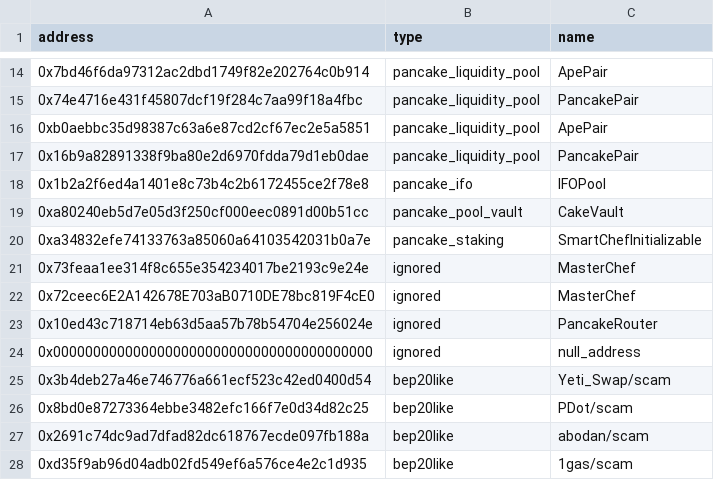
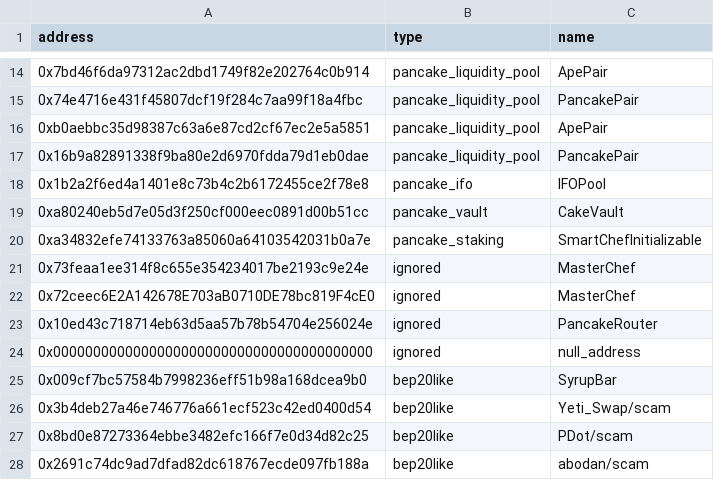
Before and after one commit to killstealking/contract-master, a CSV file: contract_master/bsc/master.csv, drawn as a sheet; only a part is shown, gaps mark what is left out; the shorter side is filled out with more unchanged rows.

Commit message:
feat: update bsc master.csv

```diff
--- a/contract_master/bsc/master.csv
+++ b/contract_master/bsc/master.csv
@@ -18,3 +18,3 @@ address,type,name
 0x1b2a2f6ed4a1401e8c73b4c2b6172455ce2f78e8,pancake_ifo,IFOPool
-0xa80240eb5d7e05d3f250cf000eec0891d00b51cc,pancake_pool_vault,CakeVault
+0xa80240eb5d7e05d3f250cf000eec0891d00b51cc,pancake_vault,CakeVault
 0xa34832efe74133763a85060a64103542031b0a7e,pancake_staking,SmartChefInitializable
@@ -24,2 +24,3 @@ address,type,name
 0x0000000000000000000000000000000000000000,ignored,null_address
+0x009cf7bc57584b7998236eff51b98a168dcea9b0,bep20like,SyrupBar
 0x3b4deb27a46e746776a661ecf523c42ed0400d54,bep20like,Yeti_Swap/scam
```
